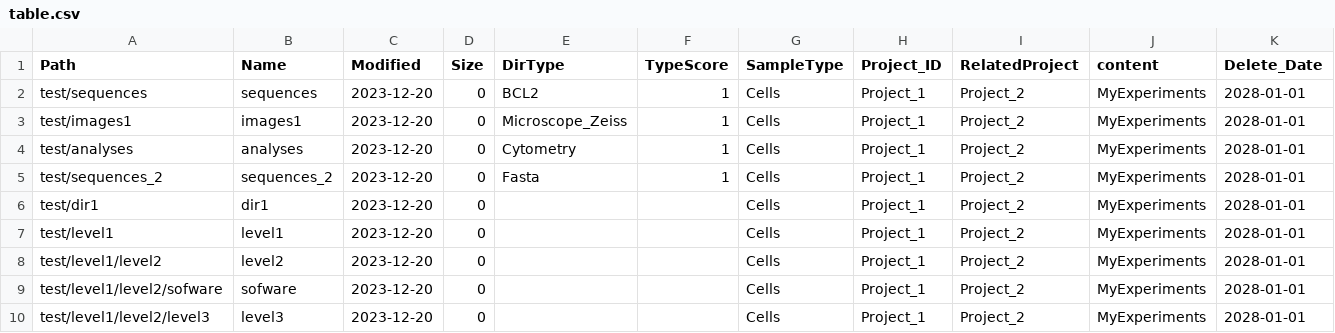
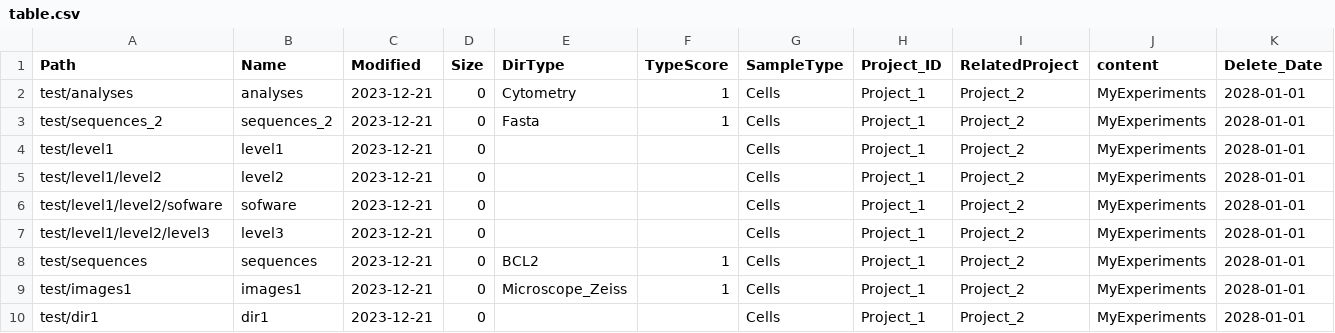
Before and after one commit to FredPont/Data_Lister, a CSV file: results/table.csv, drawn as a sheet.

```diff
--- a/results/table.csv
+++ b/results/table.csv
@@ -1,10 +1,10 @@
 Path	Name	Modified	Size	DirType	TypeScore	SampleType	Project_ID	RelatedProject	content	Delete_Date
-test/sequences	sequences	2023-12-20	0	BCL2	1	Cells	Project_1	Project_2	MyExperiments	2028-01-01
-test/images1	images1	2023-12-20	0	Microscope_Zeiss	1	Cells	Project_1	Project_2	MyExperiments	2028-01-01
-test/analyses	analyses	2023-12-20	0	Cytometry	1	Cells	Project_1	Project_2	MyExperiments	2028-01-01
-test/sequences_2	sequences_2	2023-12-20	0	Fasta	1	Cells	Project_1	Project_2	MyExperiments	2028-01-01
-test/dir1	dir1	2023-12-20	0			Cells	Project_1	Project_2	MyExperiments	2028-01-01
-test/level1	level1	2023-12-20	0			Cells	Project_1	Project_2	MyExperiments	2028-01-01
-test/level1/level2	level2	2023-12-20	0			Cells	Project_1	Project_2	MyExperiments	2028-01-01
-test/level1/level2/sofware	sofware	2023-12-20	0			Cells	Project_1	Project_2	MyExperiments	2028-01-01
-test/level1/level2/level3	level3	2023-12-20	0			Cells	Project_1	Project_2	MyExperiments	2028-01-01
+test/analyses	analyses	2023-12-21	0	Cytometry	1	Cells	Project_1	Project_2	MyExperiments	2028-01-01
+test/sequences_2	sequences_2	2023-12-21	0	Fasta	1	Cells	Project_1	Project_2	MyExperiments	2028-01-01
+test/level1	level1	2023-12-21	0			Cells	Project_1	Project_2	MyExperiments	2028-01-01
+test/level1/level2	level2	2023-12-21	0			Cells	Project_1	Project_2	MyExperiments	2028-01-01
+test/level1/level2/sofware	sofware	2023-12-21	0			Cells	Project_1	Project_2	MyExperiments	2028-01-01
+test/level1/level2/level3	level3	2023-12-21	0			Cells	Project_1	Project_2	MyExperiments	2028-01-01
+test/sequences	sequences	2023-12-21	0	BCL2	1	Cells	Project_1	Project_2	MyExperiments	2028-01-01
+test/images1	images1	2023-12-21	0	Microscope_Zeiss	1	Cells	Project_1	Project_2	MyExperiments	2028-01-01
+test/dir1	dir1	2023-12-21	0			Cells	Project_1	Project_2	MyExperiments	2028-01-01
```
Also changed, not shown: 2 other files.
